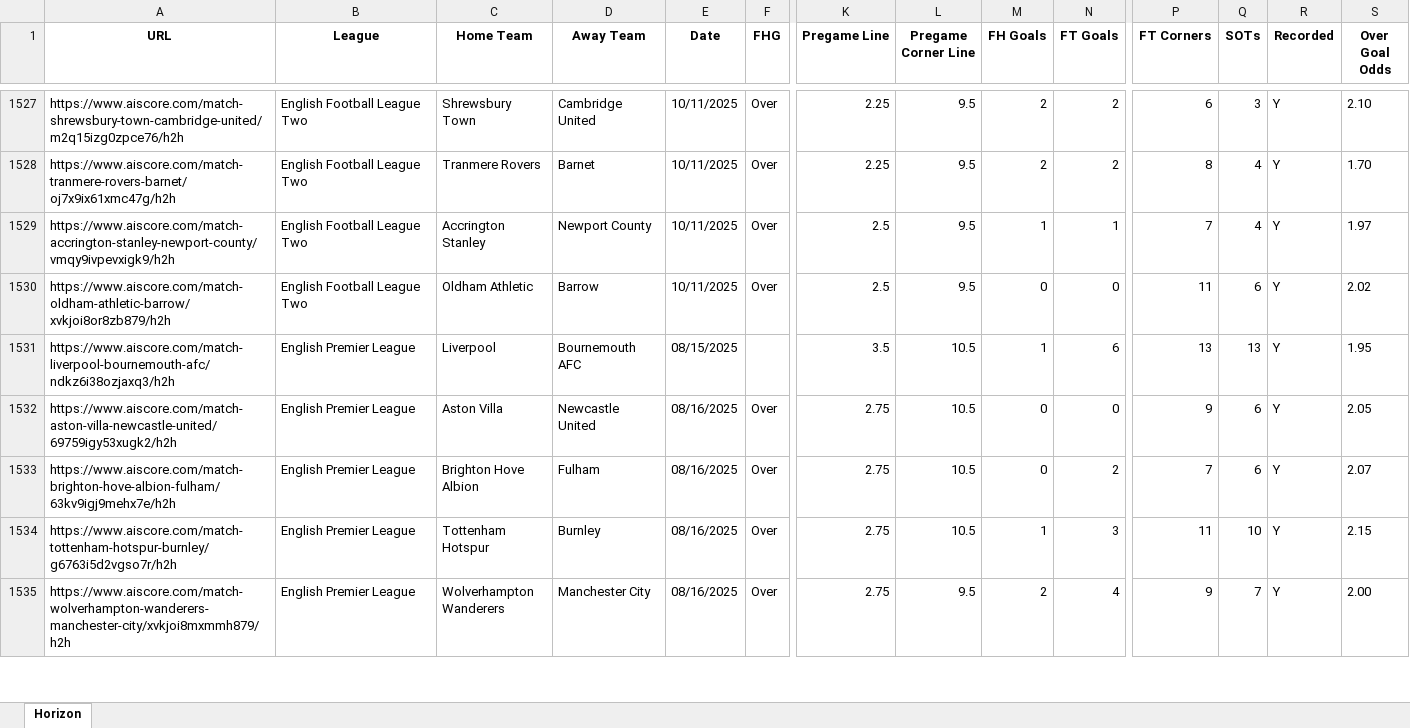
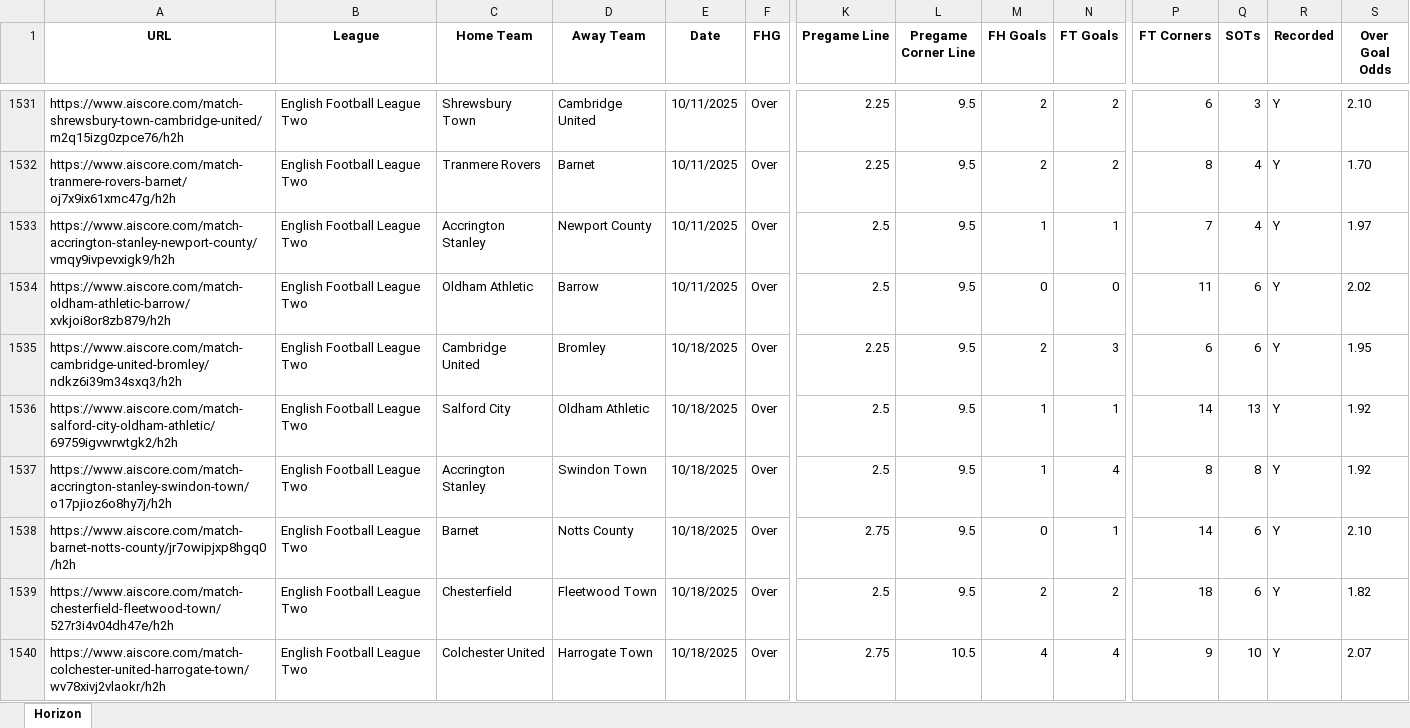
Before and after one commit to Captain-Duckie/whop, an Excel workbook: public/Horizon Records.xlsx, sheet Horizon, drawn as a sheet; only a part is shown, gaps mark what is left out; the shorter side is filled out with more unchanged rows; values as stored, in another font and other column widths than the file's, no borders; rows hold the shown columns only; the diff covers the shown part only; the diff names each change by its address in the sheet, - before the commit and + after, or states it on an @@ line.

Commit message:
Auto-update Horizon Records at 2025-10-18T18:15:43.689596

```diff
--- a/public/Horizon Records.xlsx (sheet Horizon)
+++ b/public/Horizon Records.xlsx (sheet Horizon)
+row 1535: https://www.aiscore.com/match-cambridge-united-bromley/ndkz6i39m34sxq3/h2h | English Football League Two | Cambridge United | Bromley | 10/18/2025 | Over | 2.25 | 9.5 | 2 | 3 | 6 | 6 | Y | 1.95
+row 1536: https://www.aiscore.com/match-salford-city-oldham-athletic/69759igvwrwtgk2/h2h | English Football League Two | Salford City | Oldham Athletic | 10/18/2025 | Over | 2.5 | 9.5 | 1 | 1 | 14 | 13 | Y | 1.92
+row 1537: https://www.aiscore.com/match-accrington-stanley-swindon-town/o17pjioz6o8hy7j/h2h | English Football League Two | Accrington Stanley | Swindon Town | 10/18/2025 | Over | 2.5 | 9.5 | 1 | 4 | 8 | 8 | Y | 1.92
+row 1538: https://www.aiscore.com/match-barnet-notts-county/jr7owipjxp8hgq0/h2h | English Football League Two | Barnet | Notts County | 10/18/2025 | Over | 2.75 | 9.5 | 0 | 1 | 14 | 6 | Y | 2.10
+row 1539: https://www.aiscore.com/match-chesterfield-fleetwood-town/527r3i4v04dh47e/h2h | English Football League Two | Chesterfield | Fleetwood Town | 10/18/2025 | Over | 2.5 | 9.5 | 2 | 2 | 18 | 6 | Y | 1.82
+row 1540: https://www.aiscore.com/match-colchester-united-harrogate-town/wv78xivj2vlaokr/h2h | English Football League Two | Colchester United | Harrogate Town | 10/18/2025 | Over | 2.75 | 10.5 | 4 | 4 | 9 | 10 | Y | 2.07
```
Also changed, not shown: 29 added rows, 3 edited cells and cell formats elsewhere in this sheet.
